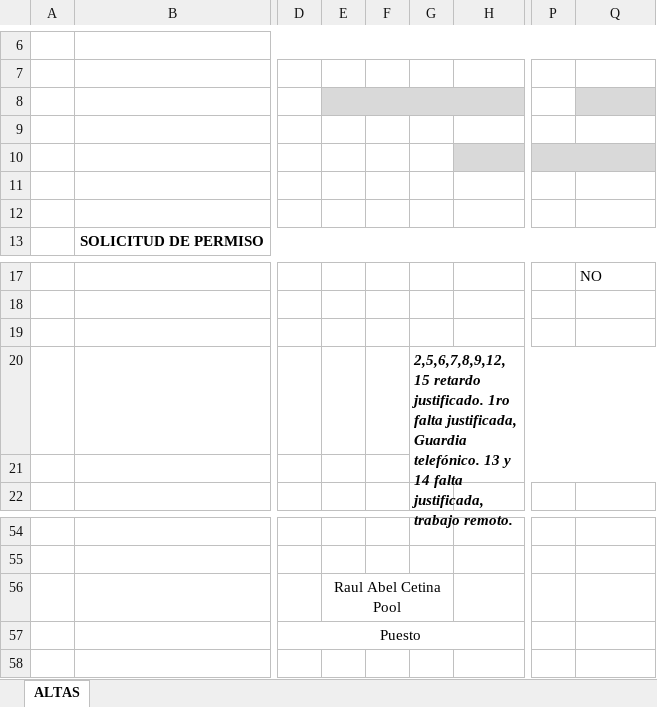
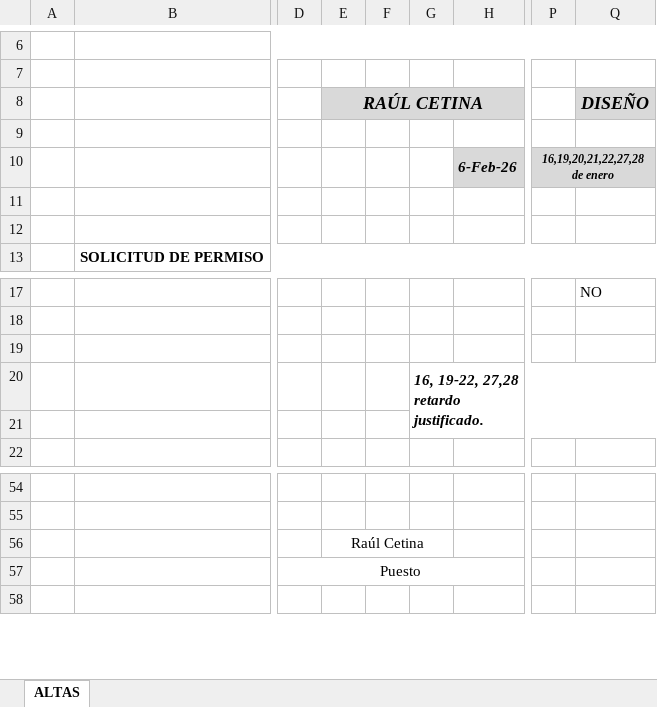
Before and after one commit to ezraidenn/DEBUGBI0, an Excel workbook: webapp/output/mobper/MobPer_8490_20260116.xlsx, sheet ALTAS, drawn as a sheet; only a part is shown, gaps mark what is left out; values as stored, in another font and other column widths than the file's, no borders; charts and pictures not drawn; the diff names each change by its address in the sheet, - before the commit and + after, or states it on an @@ line.

Commit message:
fix: fecha autorizacion formato dd-mmm-yy, motivo sin duplicados, excluir incapacidad, pasar quincena params al excel

```diff
--- a/webapp/output/mobper/MobPer_8490_20260116.xlsx (sheet ALTAS)
+++ b/webapp/output/mobper/MobPer_8490_20260116.xlsx (sheet ALTAS)
-E8: (empty)
+E8: RAÚL CETINA
-Q8: (empty)
+Q8: DISEÑO
-H10: (empty)
+H10: 6-Feb-26
-P10: (empty)
+P10: 16,19,20,21,22,27,28 de enero
-G20: 2,5,6,7,8,9,12,15 retardo justificado. 1ro falta justificada, Guardia telefónico. 13 y 14 falta justificada, trabajo remoto.
+G20: 16, 19-22, 27,28 retardo justificado.
-E56 (RAÚL CETINA): Raul Abel Cetina Pool
+E56 (RAÚL CETINA): Raúl Cetina
```
Also changed, not shown: charts or pictures, webapp/output/mobper/MobPer_8490_20260201.xlsx, 5 other files.
